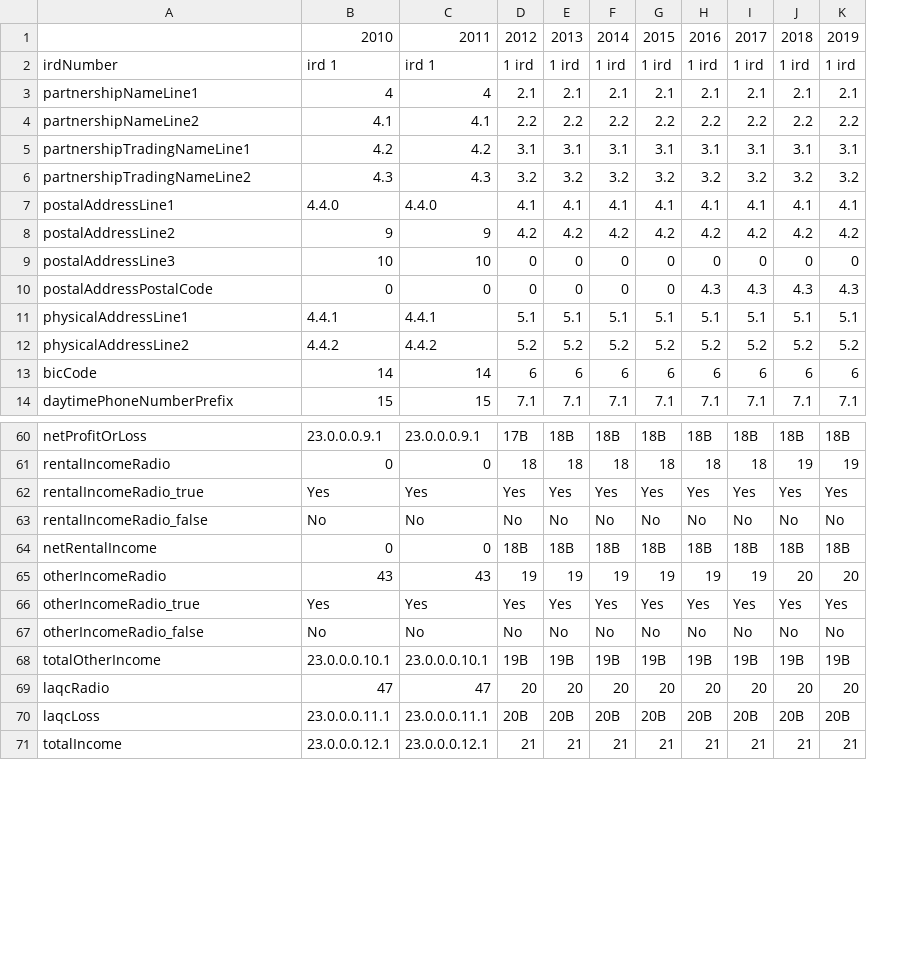
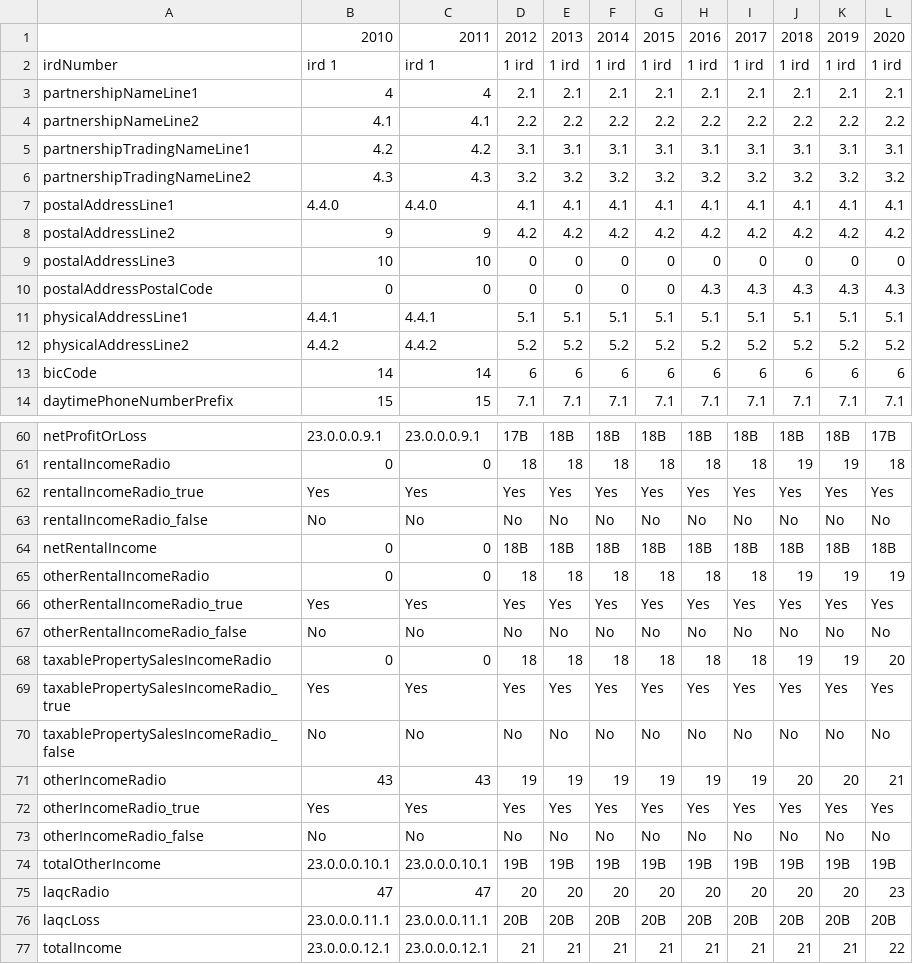
Before and after one commit to taxbeans/taxbeans, a CSV file: taxbeans-forms/src/main/resources/ir7-fields.csv, drawn as a sheet; only a part is shown, gaps mark what is left out; the diff names each change by its address in the sheet, - before the commit and + after, or states it on an @@ line.

Commit message:
Added IR7 2020 form

```diff
--- a/taxbeans-forms/src/main/resources/ir7-fields.csv
+++ b/taxbeans-forms/src/main/resources/ir7-fields.csv
+column L, rows 1-14: 2020 | 1 ird | 2.1 | 2.2 | 3.1 | 3.2 | 4.1 | 4.2 | 0 | 4.3 | 5.1 | 5.2 | 6 | 7.1; rows 60-64: 17B | 18 | Yes | No | 18B; rows 71-77: 21 | Yes | No | 19B | 23 | 20B | 22
+row 65: otherRentalIncomeRadio | 0 | 0 | 18 | 18 | 18 | 18 | 18 | 18 | 19 | 19 | 19
+row 66: otherRentalIncomeRadio_true | Yes | Yes | Yes | Yes | Yes | Yes | Yes | Yes | Yes | Yes | Yes
+row 67: otherRentalIncomeRadio_false | No | No | No | No | No | No | No | No | No | No | No
+row 68: taxablePropertySalesIncomeRadio | 0 | 0 | 18 | 18 | 18 | 18 | 18 | 18 | 19 | 19 | 20
+row 69: taxablePropertySalesIncomeRadio_true | Yes | Yes | Yes | Yes | Yes | Yes | Yes | Yes | Yes | Yes | Yes
+row 70: taxablePropertySalesIncomeRadio_false | No | No | No | No | No | No | No | No | No | No | No
```
Also changed, not shown: 4 other files.
